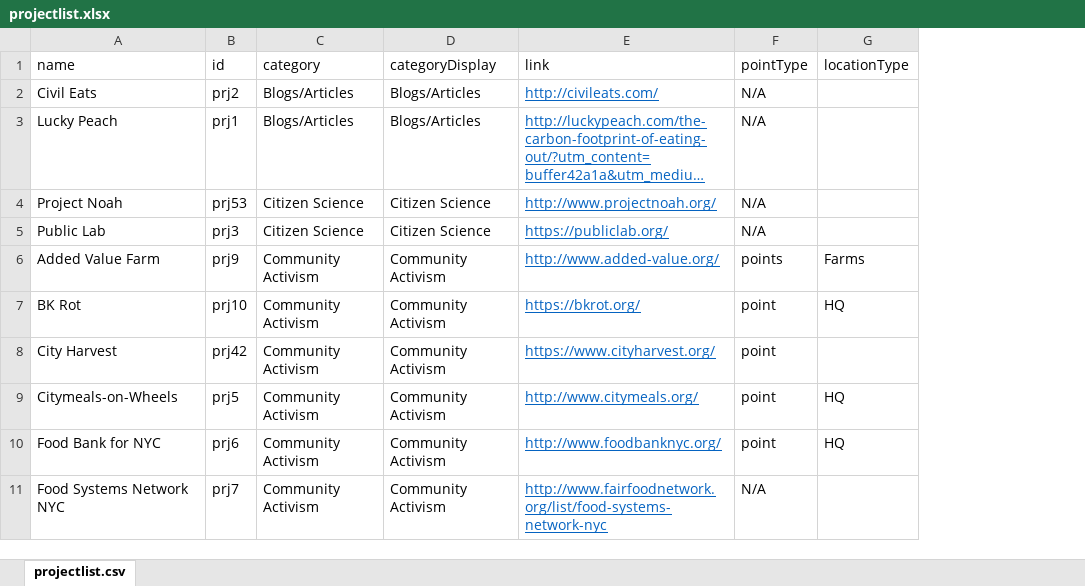
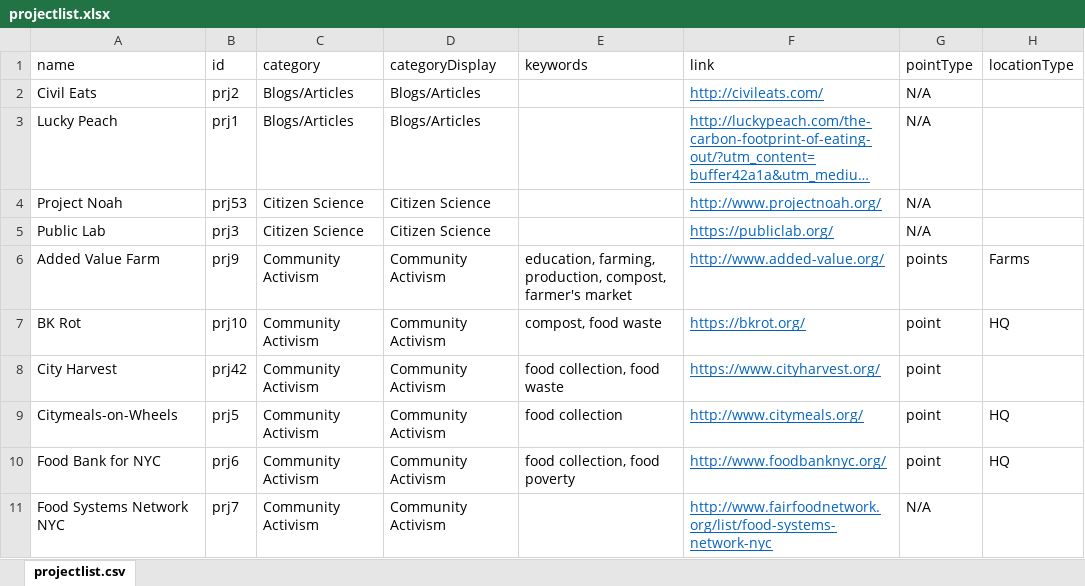
Before and after one commit to lindseyfrances/IPK, an Excel workbook: app/data/src/projectlist.xlsx, sheet projectlist.csv, drawn as a sheet; only a part is shown; long unchanged cells end in …; values as stored, in another font and other column widths than the file's, no borders; conditional formats not drawn; the diff names each change by its address in the sheet, - before the commit and + after, or states it on an @@ line.

```diff
--- a/app/data/src/projectlist.xlsx (sheet projectlist.csv)
+++ b/app/data/src/projectlist.xlsx (sheet projectlist.csv)
+column E (keywords), rows 6-10: education, farming, production, compost, farmer's market | compost, food waste | food collection, food waste | food collection | food collection, food poverty
```
Also changed, not shown: 59 other files.
